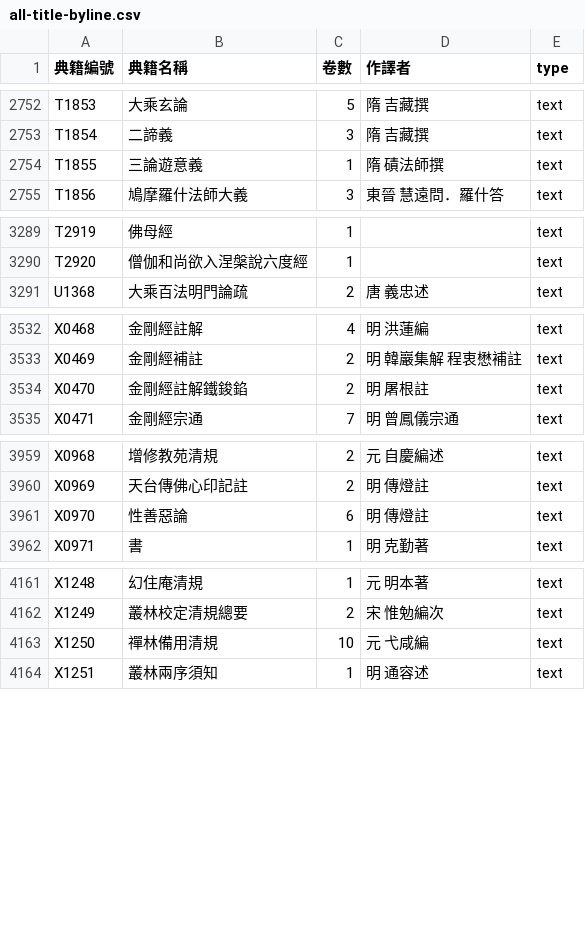
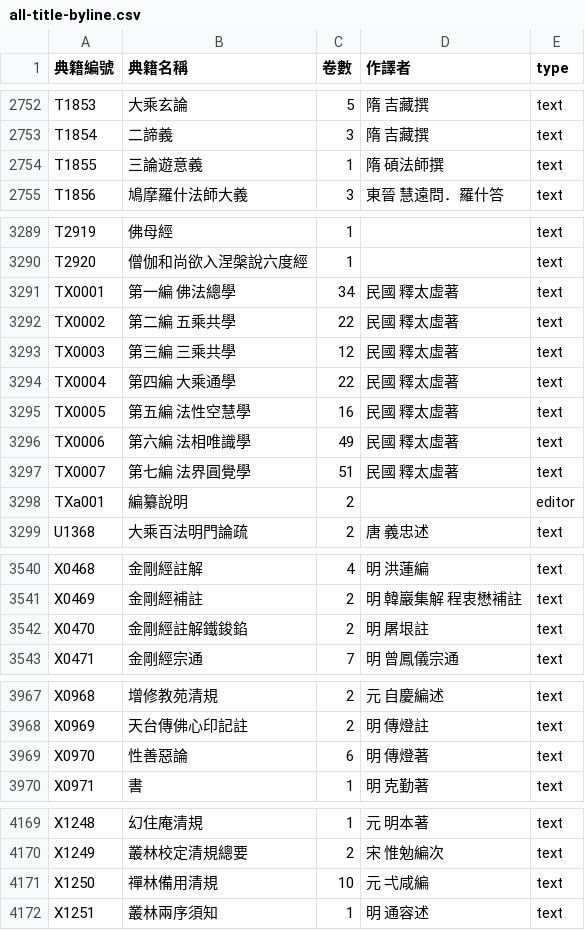
Before and after one commit to DILA-edu/cbeta-metadata, a CSV file: titles/all-title-byline.csv, drawn as a sheet; only a part is shown, gaps mark what is left out; the diff covers the shown part only.

```diff
--- a/titles/all-title-byline.csv
+++ b/titles/all-title-byline.csv
@@ -2753,3 +2753,3 @@ T1853,大乘玄論,5,隋 吉藏撰,text
 T1854,二諦義,3,隋 吉藏撰,text
-T1855,三論遊意義,1,隋 磧法師撰,text
+T1855,三論遊意義,1,隋 碩法師撰,text
 T1856,鳩摩羅什法師大義,3,東晉 慧遠問．羅什答,text
@@ -3290,2 +3290,10 @@ T2919,佛母經,1,"",text
 T2920,僧伽和尚欲入涅槃說六度經,1,"",text
+TX0001,第一編　佛法總學,34,民國 釋太虛著,text
+TX0002,第二編　五乘共學,22,民國 釋太虛著,text
+TX0003,第三編　三乘共學,12,民國 釋太虛著,text
+TX0004,第四編　大乘通學,22,民國 釋太虛著,text
+TX0005,第五編　法性空慧學,16,民國 釋太虛著,text
+TX0006,第六編　法相唯識學,49,民國 釋太虛著,text
+TX0007,第七編　法界圓覺學,51,民國 釋太虛著,text
+TXa001,編纂說明,2,"",editor
 U1368,大乘百法明門論疏,2,唐 義忠述,text
@@ -3533,3 +3541,3 @@ X0468,金剛經註解,4,明 洪蓮編,text
 X0469,金剛經補註,2,明 韓巖集解　程衷懋補註,text
-X0470,金剛經註解鐵鋑錎,2,明 屠根註,text
+X0470,金剛經註解鐵鋑錎,2,明 屠垠註,text
 X0471,金剛經宗通,7,明 曾鳳儀宗通,text
@@ -3960,3 +3968,3 @@ X0968,增修教苑清規,2,元 自慶編述,text
 X0969,天台傳佛心印記註,2,明 傳燈註,text
-X0970,性善惡論,6,明 傳燈註,text
+X0970,性善惡論,6,明 傳燈著,text
 X0971,書,1,明 克勤著,text
@@ -4162,3 +4170,3 @@ X1248,幻住庵清規,1,元 明本著,text
 X1249,叢林校定清規總要,2,宋 惟勉編次,text
-X1250,禪林備用清規,10,元 弋咸編,text
+X1250,禪林備用清規,10,元 弌咸編,text
 X1251,叢林兩序須知,1,明 通容述,text
```
Also changed, not shown: 2 edited cells elsewhere in this file, creators/all-title-byline.csv, textref/cbeta.csv, 24 other files.
